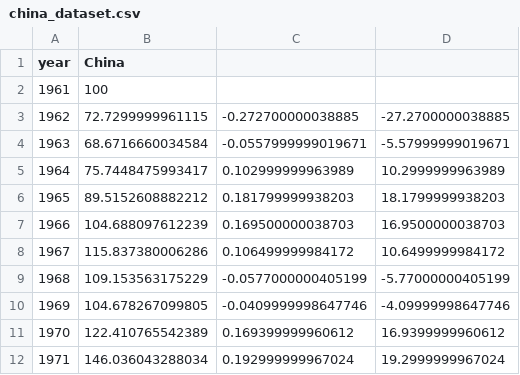
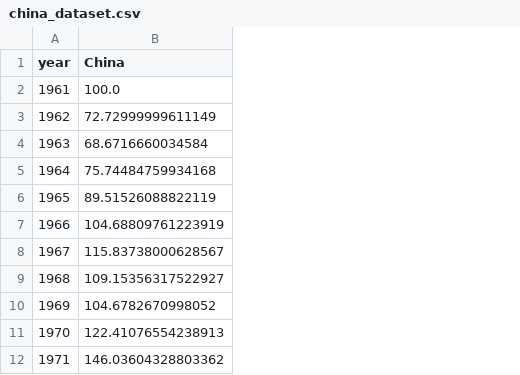
Before and after one commit to nicodigos/gdp-growth-chart, a CSV file: china_dataset.csv, drawn as a sheet; only a part is shown; removed rows and columns are numbered as before the commit, all else as after; the diff names each change by its address in the sheet, - before the commit and + after, or states it on an @@ line.

```diff
--- a/china_dataset.csv
+++ b/china_dataset.csv
-column B (China), rows 2-12: 100 | 72.7299999961115 | 68.6716660034584 | 75.7448475993417 | 89.5152608882212 | 104.688097612239 | 115.837380006286 | 109.153563175229 | 104.678267099805 | 122.410765542389 | 146.036043288034
-column C, rows 3-12: -0.272700000038885 | -0.0557999999019671 | 0.102999999963989 | 0.181799999938203 | 0.169500000038703 | 0.106499999984172 | -0.0577000000405199 | -0.0409999998647746 | 0.169399999960612 | 0.192999999967024
-column D, rows 3-12: -27.2700000038885 | -5.57999999019671 | 10.2999999963989 | 18.1799999938203 | 16.9500000038703 | 10.6499999984172 | -5.77000000405199 | -4.09999998647746 | 16.9399999960612 | 19.2999999967024
+column B (China), rows 2-12: 100.0 | 72.72999999611149 | 68.6716660034584 | 75.74484759934168 | 89.51526088822119 | 104.68809761223919 | 115.83738000628567 | 109.15356317522927 | 104.6782670998052 | 122.41076554238913 | 146.03604328803362
```
Also changed, not shown: 1 other file.
